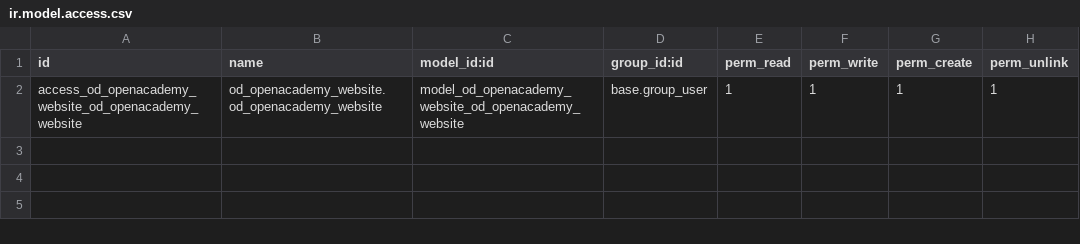
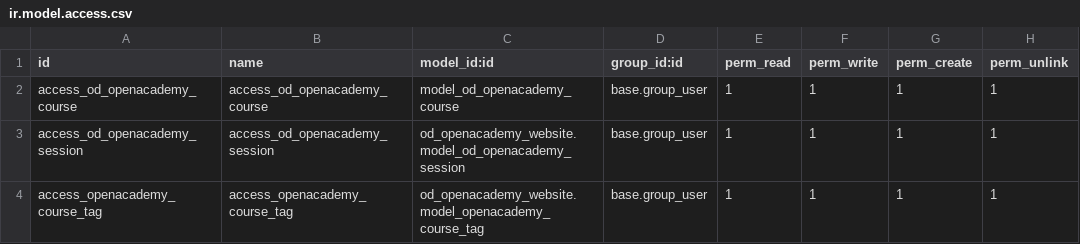
Before and after one commit to teguhteja/odoo-addons, a CSV file: od_openacademy_website/security/ir.model.access.csv, drawn as a sheet.

Commit message:
Refactor Open Academy module: restructure models, update views, and enhance controllers for course management

```diff
--- a/od_openacademy_website/security/ir.model.access.csv
+++ b/od_openacademy_website/security/ir.model.access.csv
@@ -1,2 +1,4 @@
 id,name,model_id:id,group_id:id,perm_read,perm_write,perm_create,perm_unlink
-access_od_openacademy_website_od_openacademy_website,od_openacademy_website.od_openacademy_website,model_od_openacademy_website_od_openacademy_website,base.group_user,1,1,1,1
+access_od_openacademy_course,access_od_openacademy_course,model_od_openacademy_course,base.group_user,1,1,1,1
+access_od_openacademy_session,access_od_openacademy_session,od_openacademy_website.model_od_openacademy_session,base.group_user,1,1,1,1
+access_openacademy_course_tag,access_openacademy_course_tag,od_openacademy_website.model_openacademy_course_tag,base.group_user,1,1,1,1
```
Also changed, not shown: 10 other files.
